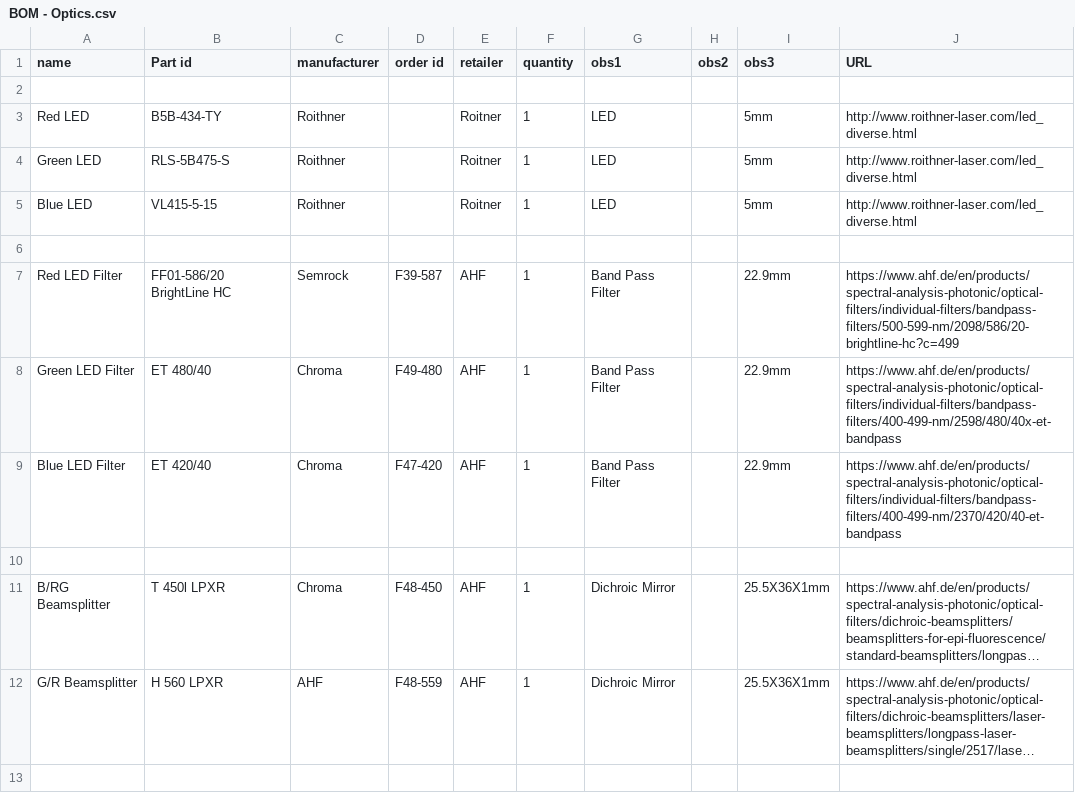
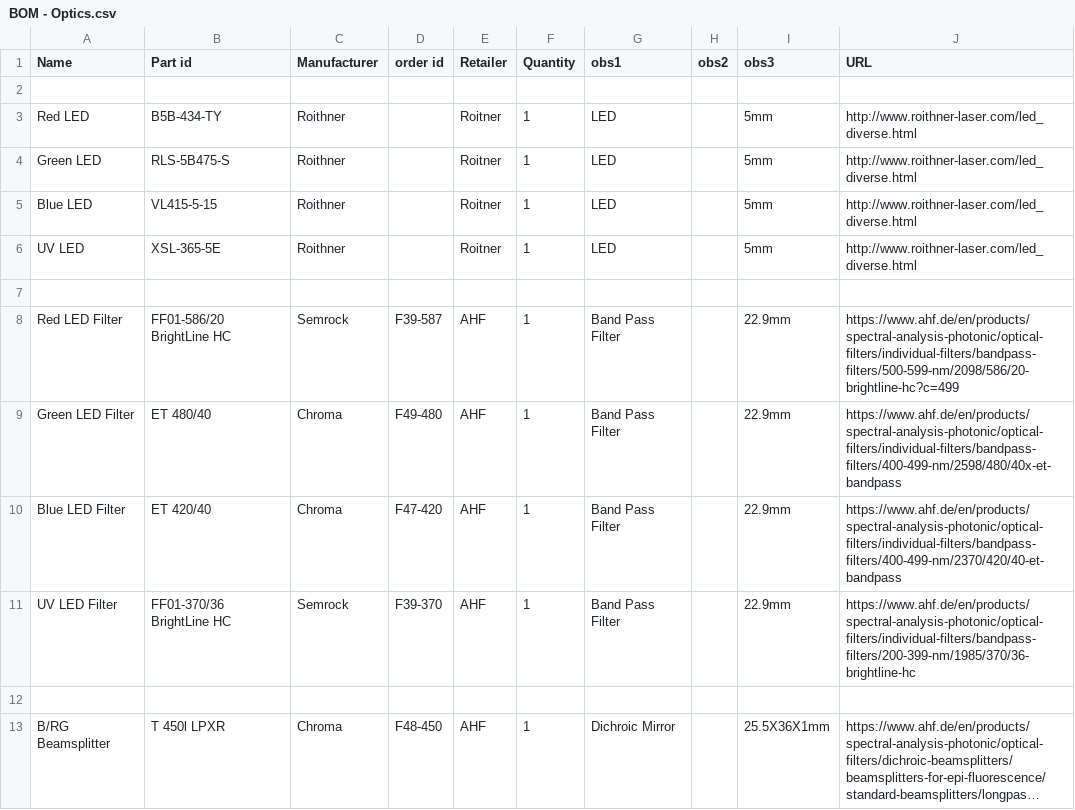
Before and after one commit to MaxZimmer/Multi-Chromatic-Stimulator, a CSV file: Bills of Materials/BOM - Optics.csv, drawn as a sheet; only a part is shown; the shorter side is filled out with more unchanged rows; long unchanged cells end in ….

Commit message:
Update BOM - Optics.csv

```diff
--- a/Bills of Materials/BOM - Optics.csv
+++ b/Bills of Materials/BOM - Optics.csv
@@ -1,2 +1,2 @@
-name,Part id,manufacturer,order id,retailer,quantity,obs1,obs2,obs3,URL
+Name,Part id,Manufacturer,order id,Retailer,Quantity,obs1,obs2,obs3,URL
 ,,,,,,,,,
@@ -5,2 +5,3 @@ Green LED,RLS-5B475-S,Roithner,,Roitner,1,LED,,5mm,http://www.roithner-laser.com
 Blue LED,VL415-5-15,Roithner,,Roitner,1,LED,,5mm,http://www.roithner-laser.com/led_diverse.html
+UV LED,XSL-365-5E,Roithner,,Roitner,1,LED,,5mm,http://www.roithner-laser.com/led_diverse.html
 ,,,,,,,,,
@@ -9,2 +10,3 @@ Green LED Filter,ET 480/40,Chroma,F49-480,AHF,1,Band Pass Filter,,22.9mm,https:/
 Blue LED Filter,ET 420/40,Chroma,F47-420,AHF,1,Band Pass Filter,,22.9mm,https://www.ahf.de/en/products/spectral-analysis-photonic/optical-filters/individual-filters/bandpass-filters/400-499-nm/2370/420/40-et-bandpass
+UV LED Filter,FF01-370/36 BrightLine HC,Semrock,F39-370,AHF,1,Band Pass Filter,,22.9mm,https://www.ahf.de/en/products/spectral-analysis-photonic/optical-filters/individual-filters/bandpass-filters/200-399-nm/1985/370/36-brightline-hc
 ,,,,,,,,,
```
